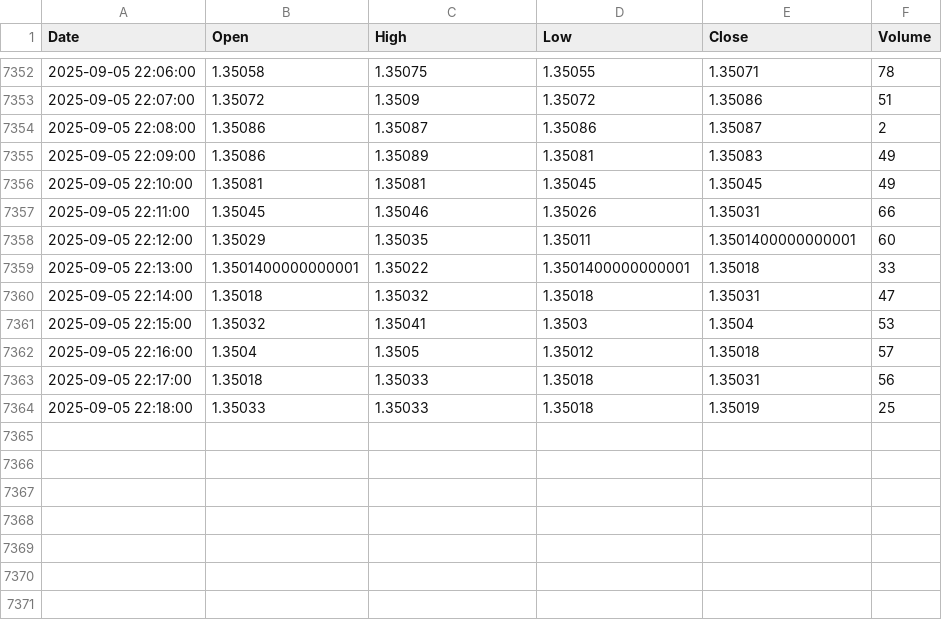
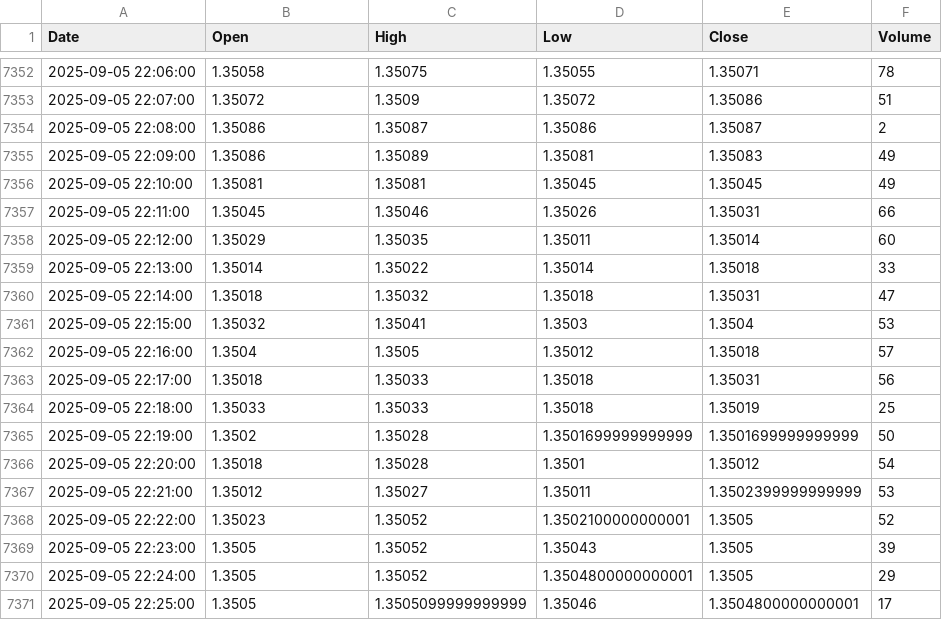
Before and after one commit to mubinxyz/front, a CSV file: csv_data/csv_gbpusd_1.csv, drawn as a sheet; only a part is shown, gaps mark what is left out.

```diff
--- a/csv_data/csv_gbpusd_1.csv
+++ b/csv_data/csv_gbpusd_1.csv
@@ -7357,4 +7357,4 @@ Date,Open,High,Low,Close,Volume
 2025-09-05 22:11:00,1.35045,1.35046,1.35026,1.35031,66
-2025-09-05 22:12:00,1.35029,1.35035,1.35011,1.3501400000000001,60
-2025-09-05 22:13:00,1.3501400000000001,1.35022,1.3501400000000001,1.35018,33
+2025-09-05 22:12:00,1.35029,1.35035,1.35011,1.35014,60
+2025-09-05 22:13:00,1.35014,1.35022,1.35014,1.35018,33
 2025-09-05 22:14:00,1.35018,1.35032,1.35018,1.35031,47
@@ -7364 +7364,8 @@ Date,Open,High,Low,Close,Volume
 2025-09-05 22:18:00,1.35033,1.35033,1.35018,1.35019,25
+2025-09-05 22:19:00,1.3502,1.35028,1.3501699999999999,1.3501699999999999,50
+2025-09-05 22:20:00,1.35018,1.35028,1.3501,1.35012,54
+2025-09-05 22:21:00,1.35012,1.35027,1.35011,1.3502399999999999,53
+2025-09-05 22:22:00,1.35023,1.35052,1.3502100000000001,1.3505,52
+2025-09-05 22:23:00,1.3505,1.35052,1.35043,1.3505,39
+2025-09-05 22:24:00,1.3505,1.35052,1.3504800000000001,1.3505,29
+2025-09-05 22:25:00,1.3505,1.3505099999999999,1.35046,1.3504800000000001,17
```
Also changed, not shown: csv_data/csv_audusd_1.csv, csv_data/csv_btcusd_1.csv, 18 other files.
